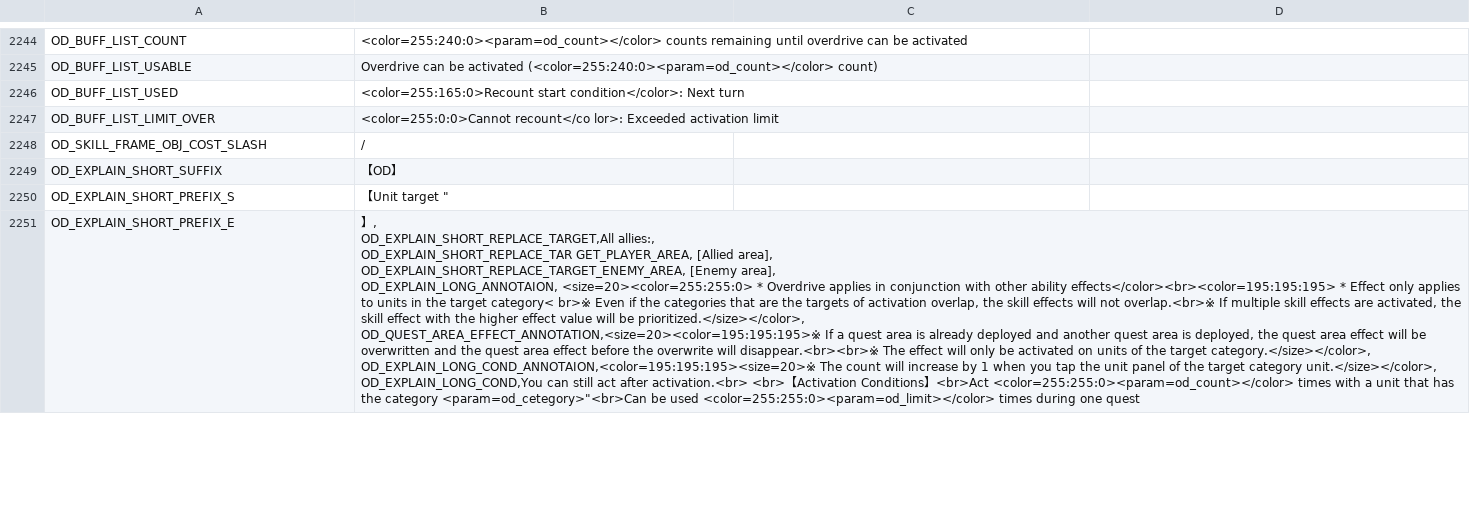
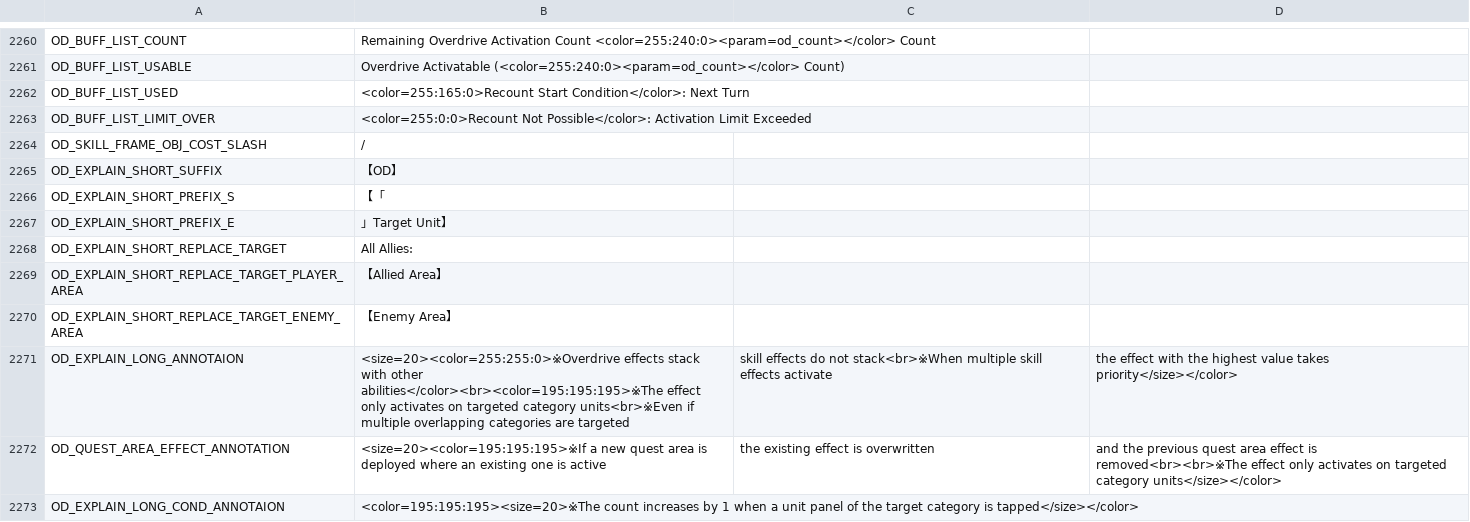
Before and after one commit to FFBE-JP-Translation/CPK-Translation, a CSV file: English/Payload/common_translated_en/text/text_en.csv, drawn as a sheet; only a part is shown, gaps mark what is left out; addresses are those after the commit; ↵ is a line break in a cell; the diff covers the shown part only; the diff names each change by its address in the sheet, - before the commit and + after, or states it on an @@ line.

```diff
--- a/English/Payload/common_translated_en/text/text_en.csv
+++ b/English/Payload/common_translated_en/text/text_en.csv
-B2260: <color=255:240:0><param=od_count></color> counts remaining until overdrive can be activated
+B2260: Remaining Overdrive Activation Count <color=255:240:0><param=od_count></color> Count
-B2261: Overdrive can be activated (<color=255:240:0><param=od_count></color> count)
+B2261: Overdrive Activatable (<color=255:240:0><param=od_count></color> Count)
-B2262: <color=255:165:0>Recount start condition</color>: Next turn
+B2262: <color=255:165:0>Recount Start Condition</color>: Next Turn
-B2263: <color=255:0:0>Cannot recount</co lor>: Exceeded activation limit
+B2263: <color=255:0:0>Recount Not Possible</color>: Activation Limit Exceeded
-B2266: 【Unit target "
+B2266: 【「
-B2267: 】, ↵ OD_EXPLAIN_SHORT_REPLACE_TARGET,All allies:, ↵ OD_EXPLAIN_SHORT_REPLACE_TAR GET_PLAYER_AREA, [Allied area], ↵ OD_EXPLAIN_SHORT_REPLACE_TARGET_ENEMY_AREA, [Enemy area], ↵ OD_EXPLAIN_LONG_ANNOTAION, <size=20><color=255:255:0> * Overdrive applies in conjunction with other ability effects</color><br><color=195:195:195> * Effect only applies to units in the target category< br>※ Even if the categories that are the targets of activation overlap, the skill effects will not overlap.<br>※ If multiple skill effects are activated, the skill effect with the higher effect value will be prioritized.</size></color>, ↵ OD_QUEST_AREA_EFFECT_ANNOTATION,<size=20><color=195:195:195>※ If a quest area is already deployed and another quest area is deployed, the quest area effect will be overwritten and the quest area effect before the overwrite will disappear.<br><br>※ The effect will only be activated on units of the target category.</size></color>, ↵ OD_EXPLAIN_LONG_COND_ANNOTAION,<color=195:195:195><size=20>※ The count will increase by 1 when you tap the unit panel of the target category unit.</size></color>, ↵ OD_EXPLAIN_LONG_COND,You can still act after activation.<br> <br>【Activation Conditions】<br>Act <color=255:255:0><param=od_count></color> times with a unit that has the category <param=od_cetegory>"<br>Can be used <color=255:255:0><param=od_limit></color> times during one quest
+B2267: 」Target Unit】
+row 2268: OD_EXPLAIN_SHORT_REPLACE_TARGET | All Allies:
+row 2269: OD_EXPLAIN_SHORT_REPLACE_TARGET_PLAYER_AREA | 【Allied Area】
+row 2270: OD_EXPLAIN_SHORT_REPLACE_TARGET_ENEMY_AREA | 【Enemy Area】
+row 2271: OD_EXPLAIN_LONG_ANNOTAION | <size=20><color=255:255:0>※Overdrive effects stack with other abilities</color><br><color=195:195:195>※The effect only activates on targeted category units<br>※Even if multiple overlapping categories are targeted | skill effects do not stack<br>※When multiple skill effects activate | the effect with the highest value takes priority</size></color>
+row 2272: OD_QUEST_AREA_EFFECT_ANNOTATION | <size=20><color=195:195:195>※If a new quest area is deployed where an existing one is active | the existing effect is overwritten | and the previous quest area effect is removed<br><br>※The effect only activates on targeted category units</size></color>
+row 2273: OD_EXPLAIN_LONG_COND_ANNOTAION | <color=195:195:195><size=20>※The count increases by 1 when a unit panel of the target category is tapped</size></color>
```
Also changed, not shown: 18 added rows, 1 removed row and 92 edited cells elsewhere in this file, English/Payload/common_translated_en/text/text_ja.csv, 1 other file.
